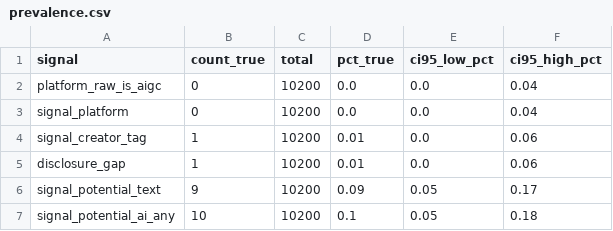
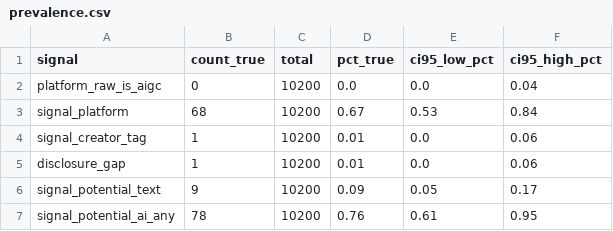
Before and after one commit to jensome6065/idpi-tiktok-parser, a CSV file: research_outputs_jsondir/prevalence.csv, drawn as a sheet.

Commit message:
updated analysis outputs and paper/poster figures

```diff
--- a/research_outputs_jsondir/prevalence.csv
+++ b/research_outputs_jsondir/prevalence.csv
@@ -2,3 +2,3 @@ signal,count_true,total,pct_true,ci95_low_pct,ci95_high_pct
 platform_raw_is_aigc,0,10200,0.0,0.0,0.04
-signal_platform,0,10200,0.0,0.0,0.04
+signal_platform,68,10200,0.67,0.53,0.84
 signal_creator_tag,1,10200,0.01,0.0,0.06
@@ -6,2 +6,2 @@ disclosure_gap,1,10200,0.01,0.0,0.06
 signal_potential_text,9,10200,0.09,0.05,0.17
-signal_potential_ai_any,10,10200,0.1,0.05,0.18
+signal_potential_ai_any,78,10200,0.76,0.61,0.95
```
Also changed, not shown: research_outputs_jsondir/agreement.csv, 16 other files.
